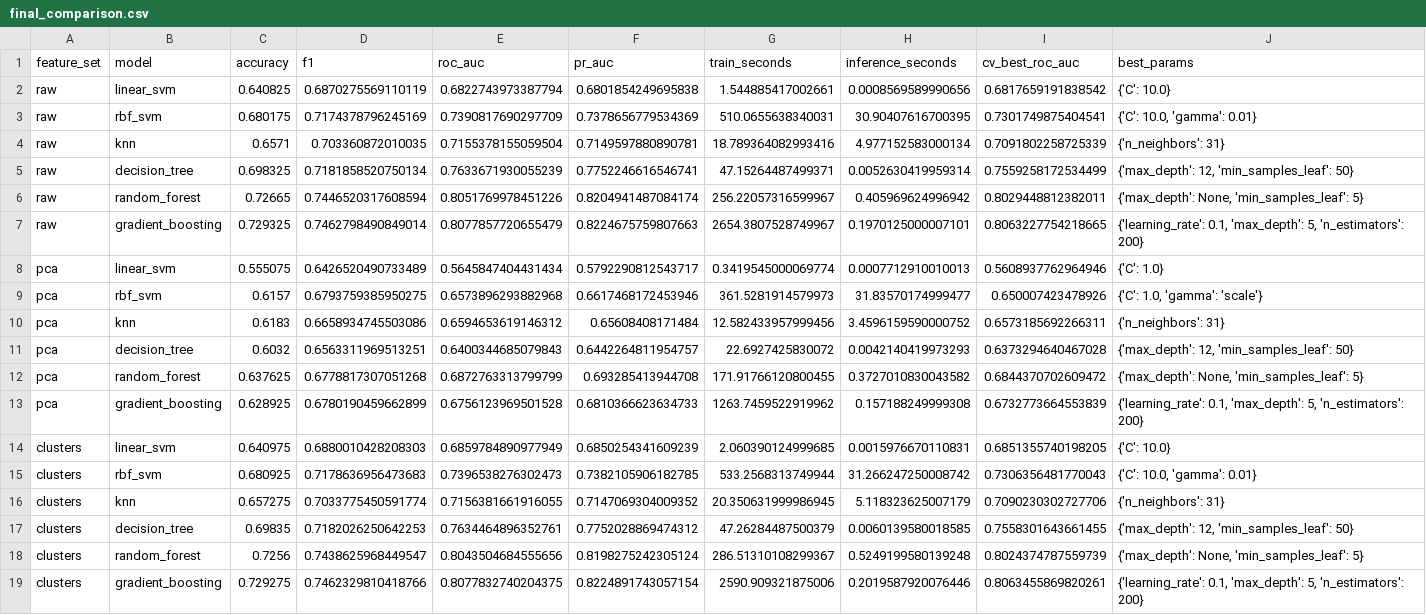
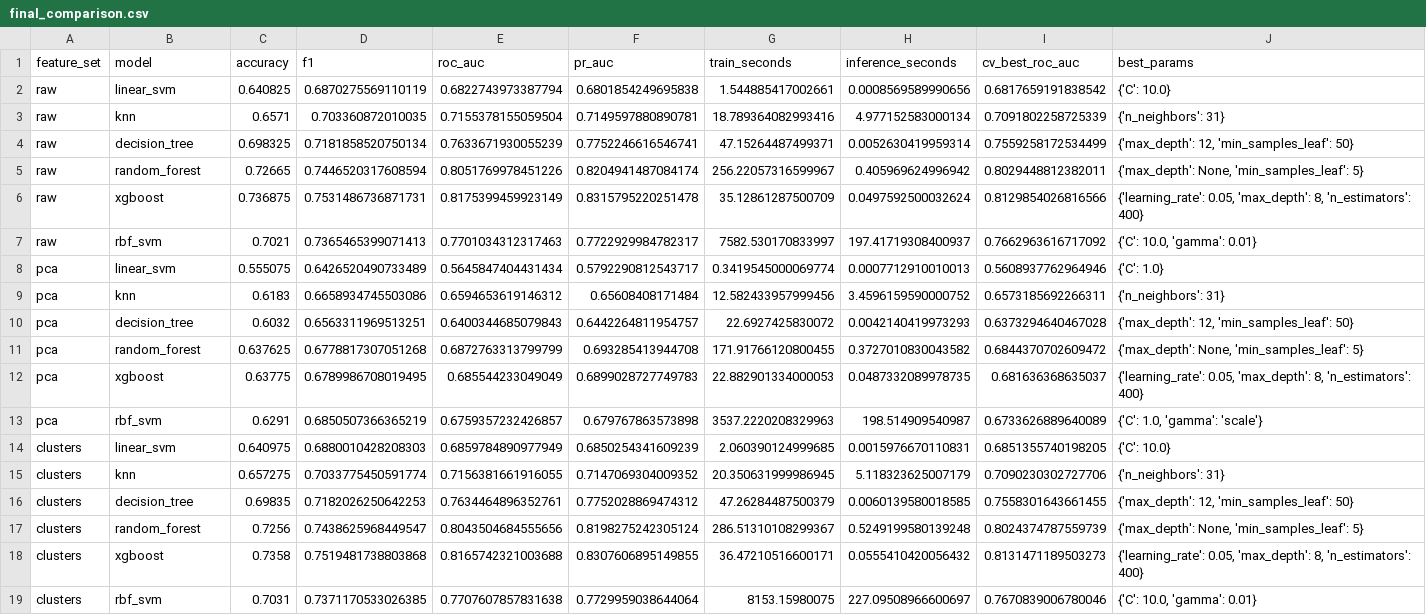
Before and after one commit to ChazWilms/CS4630Group1Project3, a CSV file: outputs/final_comparison.csv, drawn as a sheet.

Commit message:
Add scalability experiment and update full-data results

```diff
--- a/outputs/final_comparison.csv
+++ b/outputs/final_comparison.csv
@@ -2,3 +2,2 @@ feature_set,model,accuracy,f1,roc_auc,pr_auc,train_seconds,inference_seconds,cv_
 raw,linear_svm,0.640825,0.6870275569110119,0.6822743973387794,0.6801854249695838,1.544885417002661,0.0008569589990656,0.6817659191838542,{'C': 10.0}
-raw,rbf_svm,0.680175,0.7174378796245169,0.7390817690297709,0.7378656779534369,510.0655638340031,30.90407616700395,0.7301749875404541,"{'C': 10.0, 'gamma': 0.01}"
 raw,knn,0.6571,0.703360872010035,0.7155378155059504,0.7149597880890781,18.789364082993416,4.977152583000134,0.7091802258725339,{'n_neighbors': 31}
@@ -6,5 +5,5 @@ raw,decision_tree,0.698325,0.7181858520750134,0.7633671930055239,0.7752246616546
 raw,random_forest,0.72665,0.7446520317608594,0.8051769978451226,0.8204941487084174,256.22057316599967,0.405969624996942,0.8029448812382011,"{'max_depth': None, 'min_samples_leaf': 5}"
-raw,gradient_boosting,0.729325,0.7462798490849014,0.8077857720655479,0.8224675759807663,2654.3807528749967,0.1970125000007101,0.8063227754218665,"{'learning_rate': 0.1, 'max_depth': 5, 'n_estimators': 200}"
+raw,xgboost,0.736875,0.7531486736871731,0.8175399459923149,0.8315795220251478,35.12861287500709,0.0497592500032624,0.8129854026816566,"{'learning_rate': 0.05, 'max_depth': 8, 'n_estimators': 400}"
+raw,rbf_svm,0.7021,0.7365465399071413,0.7701034312317463,0.7722929984782317,7582.530170833997,197.41719308400937,0.7662963616717092,"{'C': 10.0, 'gamma': 0.01}"
 pca,linear_svm,0.555075,0.6426520490733489,0.5645847404431434,0.5792290812543717,0.3419545000069774,0.0007712910010013,0.5608937762964946,{'C': 1.0}
-pca,rbf_svm,0.6157,0.6793759385950275,0.6573896293882968,0.6617468172453946,361.5281914579973,31.83570174999477,0.650007423478926,"{'C': 1.0, 'gamma': 'scale'}"
 pca,knn,0.6183,0.6658934745503086,0.6594653619146312,0.65608408171484,12.582433957999456,3.4596159590000752,0.6573185692266311,{'n_neighbors': 31}
@@ -12,5 +11,5 @@ pca,decision_tree,0.6032,0.6563311969513251,0.6400344685079843,0.644226481195475
 pca,random_forest,0.637625,0.6778817307051268,0.6872763313799799,0.693285413944708,171.91766120800455,0.3727010830043582,0.6844370702609472,"{'max_depth': None, 'min_samples_leaf': 5}"
-pca,gradient_boosting,0.628925,0.6780190459662899,0.6756123969501528,0.6810366623634733,1263.7459522919962,0.157188249999308,0.6732773664553839,"{'learning_rate': 0.1, 'max_depth': 5, 'n_estimators': 200}"
+pca,xgboost,0.63775,0.6789986708019495,0.685544233049049,0.6899028727749783,22.882901334000053,0.0487332089978735,0.681636368635037,"{'learning_rate': 0.05, 'max_depth': 8, 'n_estimators': 400}"
+pca,rbf_svm,0.6291,0.6850507366365219,0.6759357232426857,0.679767863573898,3537.2220208329963,198.514909540987,0.6733626889640089,"{'C': 1.0, 'gamma': 'scale'}"
 clusters,linear_svm,0.640975,0.6880010428208303,0.6859784890977949,0.6850254341609239,2.060390124999685,0.0015976670110831,0.6851355740198205,{'C': 10.0}
-clusters,rbf_svm,0.680925,0.7178636956473683,0.7396538276302473,0.7382105906182785,533.2568313749944,31.266247250008742,0.7306356481770043,"{'C': 10.0, 'gamma': 0.01}"
 clusters,knn,0.657275,0.7033775450591774,0.7156381661916055,0.7147069304009352,20.350631999986945,5.118323625007179,0.7090230302727706,{'n_neighbors': 31}
@@ -18,2 +17,3 @@ clusters,decision_tree,0.69835,0.7182026250642253,0.7634464896352761,0.775202886
 clusters,random_forest,0.7256,0.7438625968449547,0.8043504684555656,0.8198275242305124,286.51310108299367,0.5249199580139248,0.8024374787559739,"{'max_depth': None, 'min_samples_leaf': 5}"
-clusters,gradient_boosting,0.729275,0.7462329810418766,0.8077832740204375,0.8224891743057154,2590.909321875006,0.2019587920076446,0.8063455869820261,"{'learning_rate': 0.1, 'max_depth': 5, 'n_estimators': 200}"
+clusters,xgboost,0.7358,0.7519481738803868,0.8165742321003688,0.8307606895149855,36.47210516600171,0.0555410420056432,0.8131471189503273,"{'learning_rate': 0.05, 'max_depth': 8, 'n_estimators': 400}"
+clusters,rbf_svm,0.7031,0.7371170533026385,0.7707607857831638,0.7729959038644064,8153.15980075,227.09508966600697,0.7670839006780046,"{'C': 10.0, 'gamma': 0.01}"
```
Also changed, not shown: outputs/results_clusters.csv, outputs/results_pca.csv, 16 other files.
